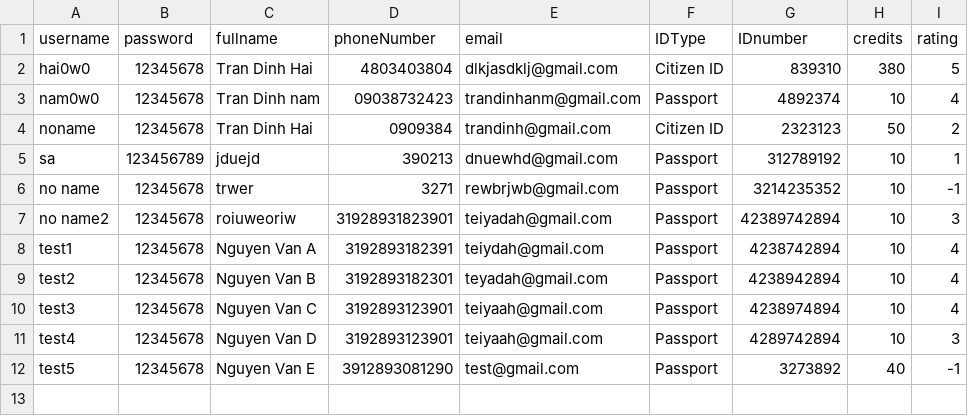
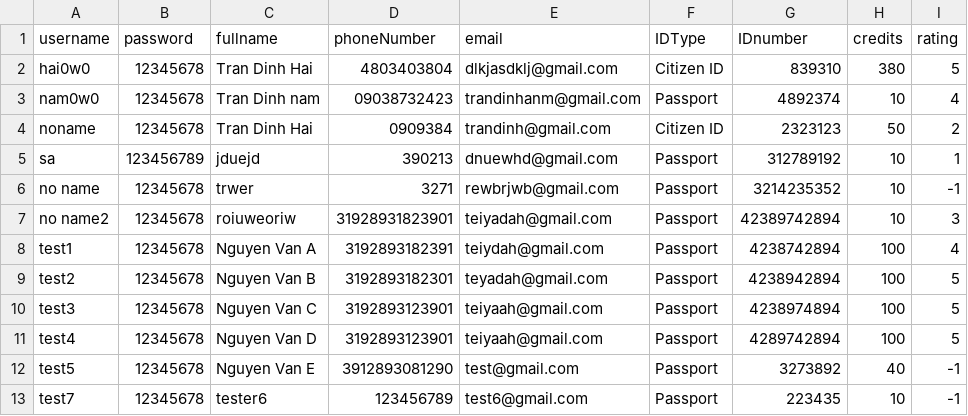
Before and after one commit to hai0w0/carpooling-application-RMIT, a CSV file: src/members.csv, drawn as a sheet.

```diff
--- a/src/members.csv
+++ b/src/members.csv
@@ -7,6 +7,7 @@ no name,12345678,trwer,3271,rewbrjwb@gmail.com,Passport,3214235352,10,-1
 no name2,12345678,roiuweoriw,31928931823901,teiyadah@gmail.com,Passport,42389742894,10,3
-test1,12345678,Nguyen Van A,3192893182391,teiydah@gmail.com,Passport,4238742894,10,4
-test2,12345678,Nguyen Van B,3192893182301,teyadah@gmail.com,Passport,4238942894,10,4
-test3,12345678,Nguyen Van C,3192893123901,teiyaah@gmail.com,Passport,4238974894,10,4
-test4,12345678,Nguyen Van D,3192893123901,teiyaah@gmail.com,Passport,4289742894,10,3
+test1,12345678,Nguyen Van A,3192893182391,teiydah@gmail.com,Passport,4238742894,100,4
+test2,12345678,Nguyen Van B,3192893182301,teyadah@gmail.com,Passport,4238942894,100,5
+test3,12345678,Nguyen Van C,3192893123901,teiyaah@gmail.com,Passport,4238974894,100,5
+test4,12345678,Nguyen Van D,3192893123901,teiyaah@gmail.com,Passport,4289742894,100,5
 test5,12345678,Nguyen Van E,3912893081290,test@gmail.com,Passport,3273892,40,-1
+test7,12345678,tester6,123456789,test6@gmail.com,Passport,223435,10,-1
```
Also changed, not shown: src/bookingRequests.csv, 4 other files.
